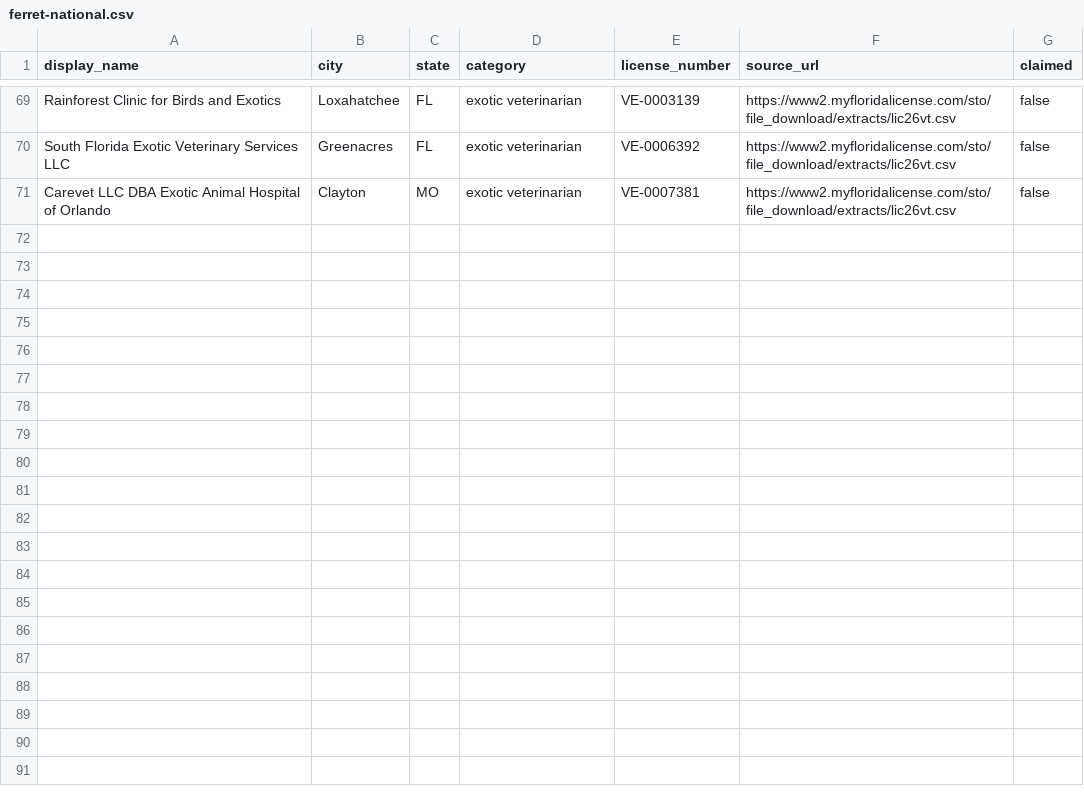
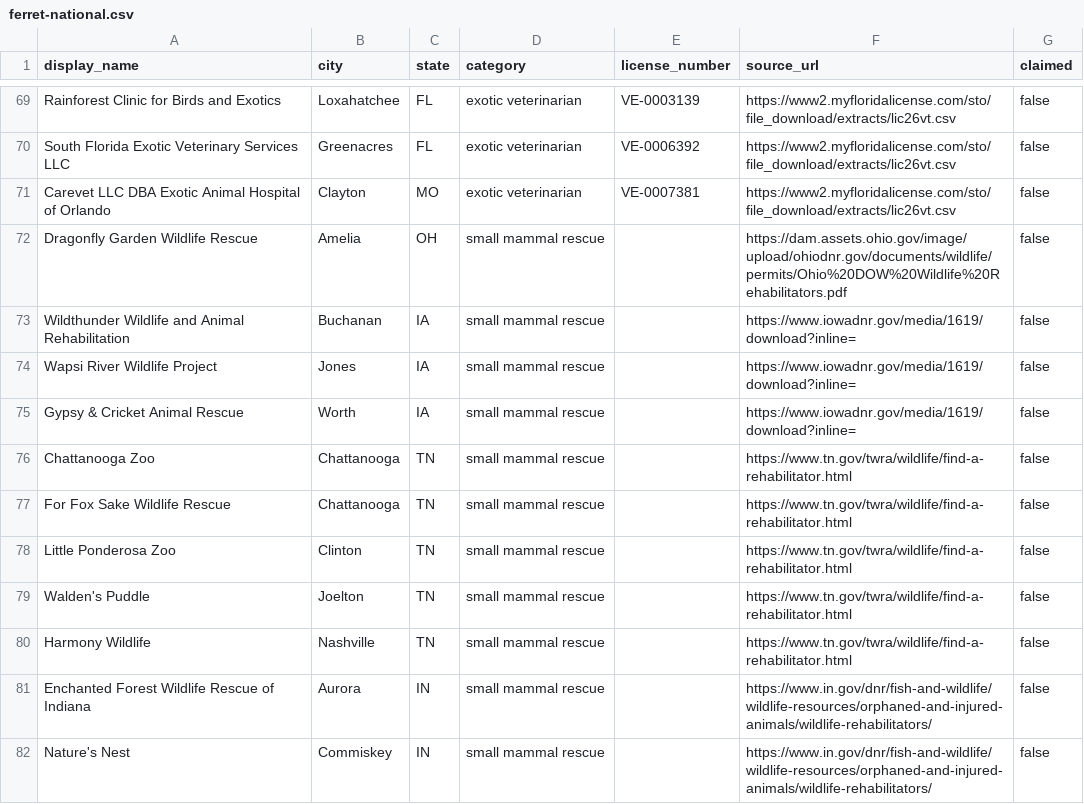
Before and after one commit to carlo8884/carloOS, a CSV file: directory-packs/ferret-national.csv, drawn as a sheet; only a part is shown, gaps mark what is left out; the diff names each change by its address in the sheet, - before the commit and + after, or states it on an @@ line.

Commit message:
Ferret directory grow: 81 rows (67 listings)
81 official-board rows, 14 empty license skipped, claimed=false, no invented licenses. JSON stays at 67 unclaimed stubs.

```diff
--- a/directory-packs/ferret-national.csv
+++ b/directory-packs/ferret-national.csv
+row 72: Dragonfly Garden Wildlife Rescue | Amelia | OH | small mammal rescue |  | https://dam.assets.ohio.gov/image/upload/ohiodnr.gov/documents/wildlife/permits/Ohio%20DOW%20Wildlife%20Rehabilitators.pdf | false
+row 73: Wildthunder Wildlife and Animal Rehabilitation | Buchanan | IA | small mammal rescue |  | https://www.iowadnr.gov/media/1619/download?inline= | false
+row 74: Wapsi River Wildlife Project | Jones | IA | small mammal rescue |  | https://www.iowadnr.gov/media/1619/download?inline= | false
+row 75: Gypsy & Cricket Animal Rescue | Worth | IA | small mammal rescue |  | https://www.iowadnr.gov/media/1619/download?inline= | false
+row 76: Chattanooga Zoo | Chattanooga | TN | small mammal rescue |  | https://www.tn.gov/twra/wildlife/find-a-rehabilitator.html | false
+row 77: For Fox Sake Wildlife Rescue | Chattanooga | TN | small mammal rescue |  | https://www.tn.gov/twra/wildlife/find-a-rehabilitator.html | false
+row 78: Little Ponderosa Zoo | Clinton | TN | small mammal rescue |  | https://www.tn.gov/twra/wildlife/find-a-rehabilitator.html | false
+row 79: Walden's Puddle | Joelton | TN | small mammal rescue |  | https://www.tn.gov/twra/wildlife/find-a-rehabilitator.html | false
+row 80: Harmony Wildlife | Nashville | TN | small mammal rescue |  | https://www.tn.gov/twra/wildlife/find-a-rehabilitator.html | false
+row 81: Enchanted Forest Wildlife Rescue of Indiana | Aurora | IN | small mammal rescue |  | https://www.in.gov/dnr/fish-and-wildlife/wildlife-resources/orphaned-and-injured-animals/wildlife-rehabilitators/ | false
+row 82: Nature's Nest | Commiskey | IN | small mammal rescue |  | https://www.in.gov/dnr/fish-and-wildlife/wildlife-resources/orphaned-and-injured-animals/wildlife-rehabilitators/ | false
```
